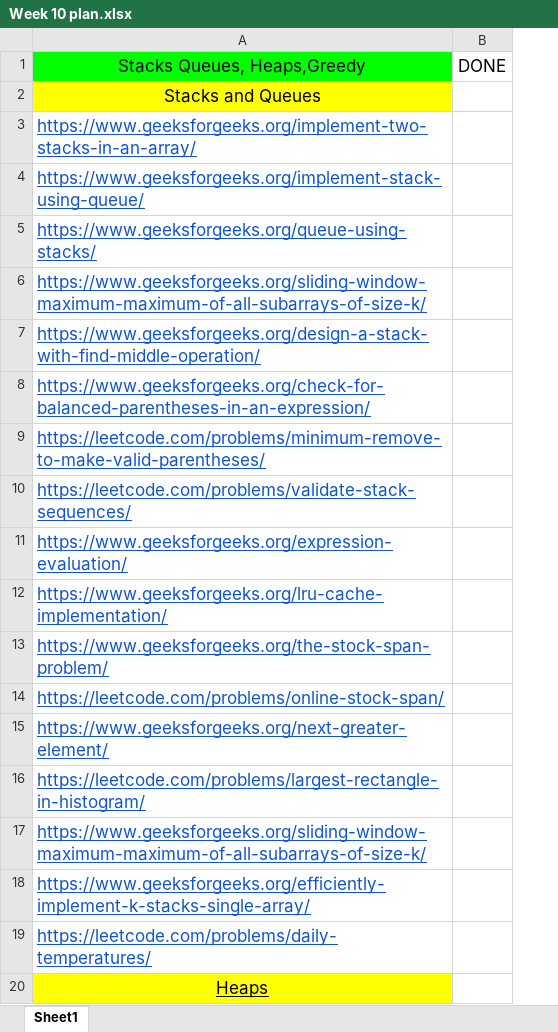
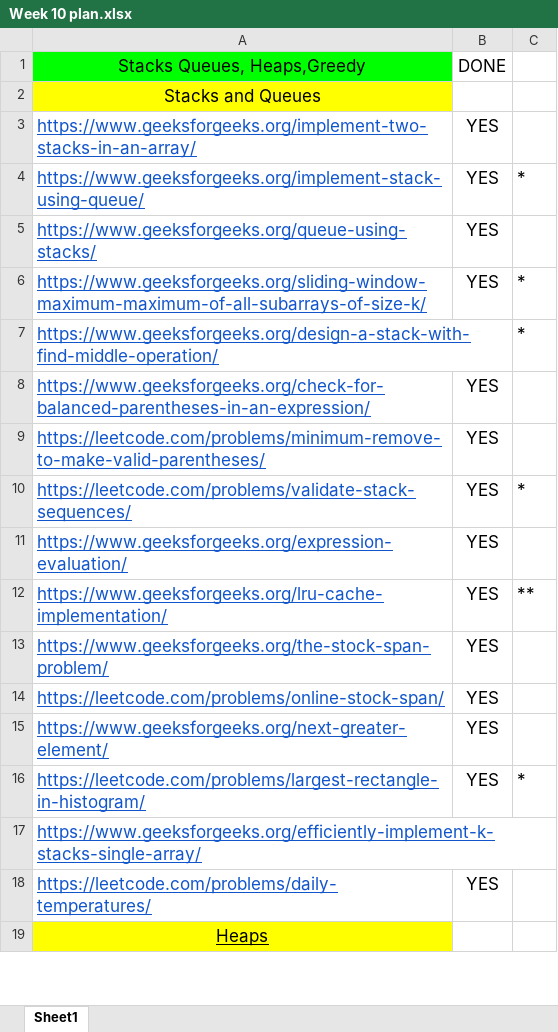
Before and after one commit to yash56244/DSA, an Excel workbook: Week 10/Week 10 plan.xlsx, sheet Sheet1, drawn as a sheet; only a part is shown; values as stored, in another font and other column widths than the file's, no borders; removed rows and columns are numbered as before the commit, all else as after; the diff names each change by its address in the sheet, - before the commit and + after, or states it on an @@ line.

```diff
--- a/Week 10/Week 10 plan.xlsx (sheet Sheet1)
+++ b/Week 10/Week 10 plan.xlsx (sheet Sheet1)
-column B, row 1: DONE
+column B, rows 1-18: DONE |  | YES | YES | YES | YES |  | YES | YES | YES | YES | YES | YES | YES | YES | YES |  | YES
+column C, rows 4-16: * |  | * | * |  |  | * |  | ** |  |  |  | *
-row 17: https://www.geeksforgeeks.org/sliding-window-maximum-maximum-of-all-subarrays-of-size-k/
```
Also changed, not shown: Week 9/Week 9 -DP.xlsx, 16 other files.
